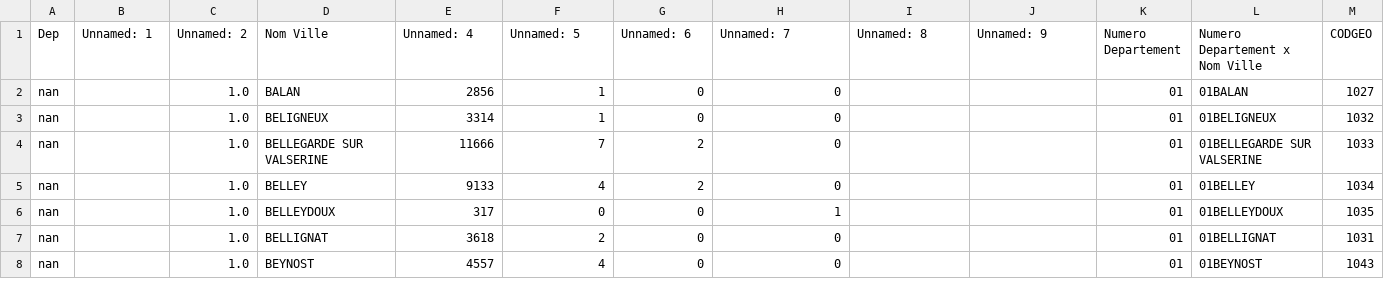
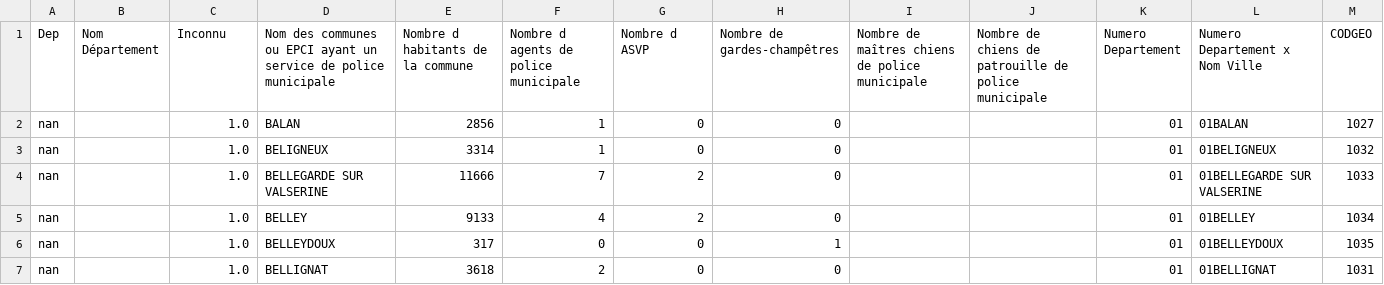
Before and after one commit to Guigoui/Projet_DSIA_40101A, a CSV file: data/cleaned/effectifs_2018.csv, drawn as a sheet; only a part is shown; the shorter side is filled out with more unchanged rows.

Commit message:
colonnes effectifs renommées et autres modifs mineures

```diff
--- a/data/cleaned/effectifs_2018.csv
+++ b/data/cleaned/effectifs_2018.csv
@@ -1,2 +1,2 @@
-Dep,Unnamed: 1,Unnamed: 2,Nom Ville,Unnamed: 4,Unnamed: 5,Unnamed: 6,Unnamed: 7,Unnamed: 8,Unnamed: 9,Numero Departement,Numero Departement x Nom Ville,CODGEO
+Dep,Nom Département,Inconnu,Nom des communes ou EPCI ayant un service de police municipale,Nombre d habitants de la commune,Nombre d agents de police municipale,Nombre d ASVP,Nombre de gardes-champêtres,Nombre de maîtres chiens de police municipale,Nombre de chiens de patrouille de police municipale,Numero Departement,Numero Departement x Nom Ville,CODGEO
 nan,,1.0,BALAN,2856,1,0,0,,,01,01BALAN,1027
```
Also changed, not shown: data/cleaned/effectifs_2016.csv, data/cleaned/effectifs_2017.csv, 1 other file.
